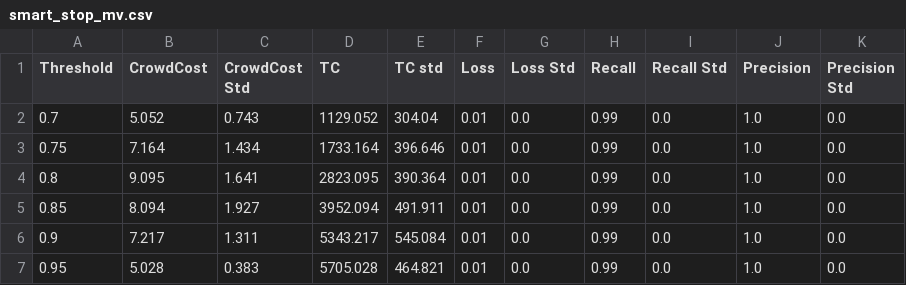
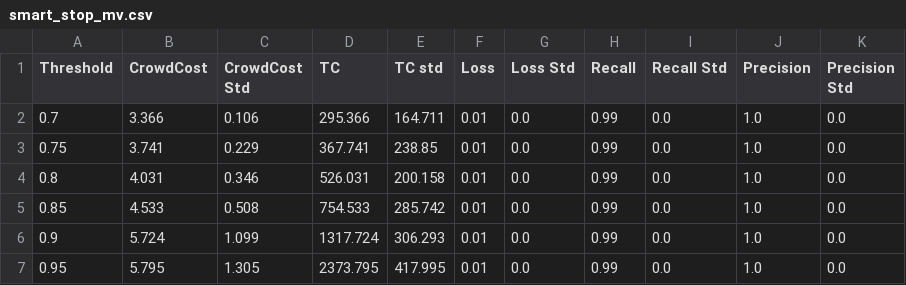
Before and after one commit to pmaglione/classification_model, a CSV file: results/smart_stop_mv.csv, drawn as a sheet.

Commit message:
Format and plot results

```diff
--- a/results/smart_stop_mv.csv
+++ b/results/smart_stop_mv.csv
@@ -1,7 +1,7 @@
 Threshold,CrowdCost,CrowdCost Std,TC,TC std,Loss,Loss Std,Recall,Recall Std,Precision,Precision Std
-0.7,5.052,0.743,1129.052,304.04,0.01,0.0,0.99,0.0,1.0,0.0
-0.75,7.164,1.434,1733.164,396.646,0.01,0.0,0.99,0.0,1.0,0.0
-0.8,9.095,1.641,2823.095,390.364,0.01,0.0,0.99,0.0,1.0,0.0
-0.85,8.094,1.927,3952.094,491.911,0.01,0.0,0.99,0.0,1.0,0.0
-0.9,7.217,1.311,5343.217,545.084,0.01,0.0,0.99,0.0,1.0,0.0
-0.95,5.028,0.383,5705.028,464.821,0.01,0.0,0.99,0.0,1.0,0.0
+0.7,3.366,0.106,295.366,164.711,0.01,0.0,0.99,0.0,1.0,0.0
+0.75,3.741,0.229,367.741,238.85,0.01,0.0,0.99,0.0,1.0,0.0
+0.8,4.031,0.346,526.031,200.158,0.01,0.0,0.99,0.0,1.0,0.0
+0.85,4.533,0.508,754.533,285.742,0.01,0.0,0.99,0.0,1.0,0.0
+0.9,5.724,1.099,1317.724,306.293,0.01,0.0,0.99,0.0,1.0,0.0
+0.95,5.795,1.305,2373.795,417.995,0.01,0.0,0.99,0.0,1.0,0.0
```
Also changed, not shown: 4 other files.
